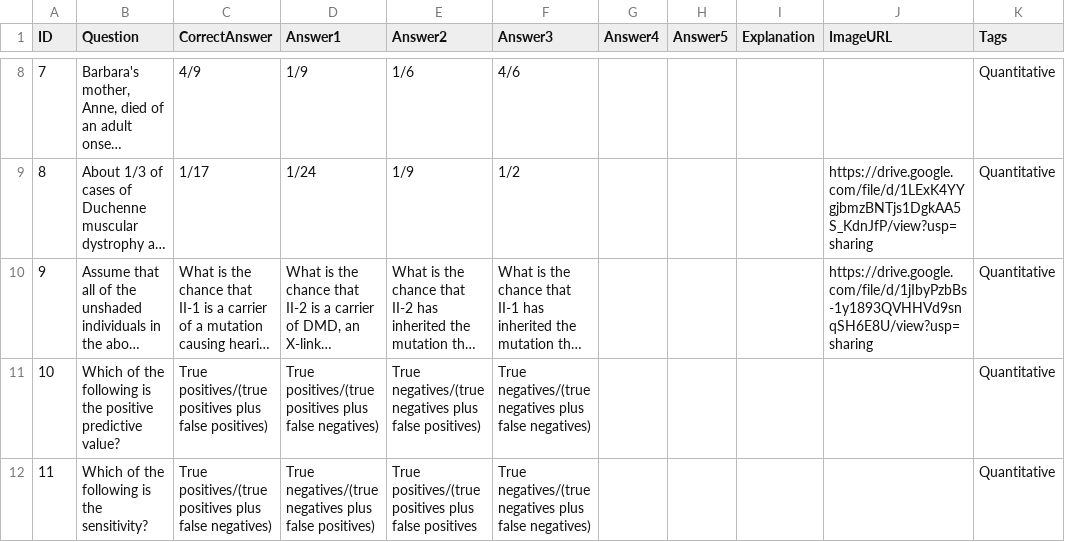
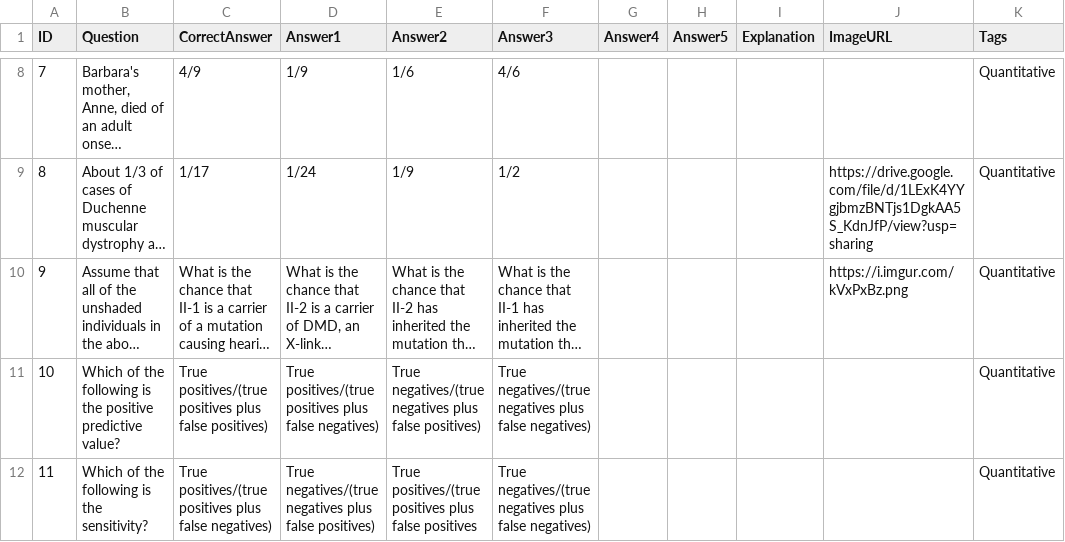
Before and after one commit to triducnguyen/GeneticCounseling, a CSV file: Genetic/Assets/Scripts/Models/CSV/QuestionSets/Quantitative Genetics.csv, drawn as a sheet; only a part is shown, gaps mark what is left out; long unchanged cells end in …; the diff names each change by its address in the sheet, - before the commit and + after, or states it on an @@ line.

```diff
--- a/Genetic/Assets/Scripts/Models/CSV/QuestionSets/Quantitative Genetics.csv
+++ b/Genetic/Assets/Scripts/Models/CSV/QuestionSets/Quantitative Genetics.csv
-J10 (ImageURL): https://drive.google.com/file/d/1jIbyPzbBs-1y1893QVHHVd9snqSH6E8U/view?usp=sharing
+J10 (ImageURL): https://i.imgur.com/kVxPxBz.png
```
Also changed, not shown: 4 other files.
